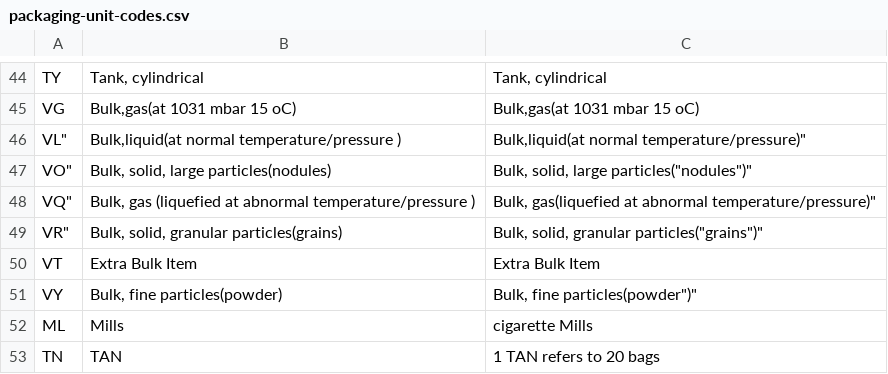
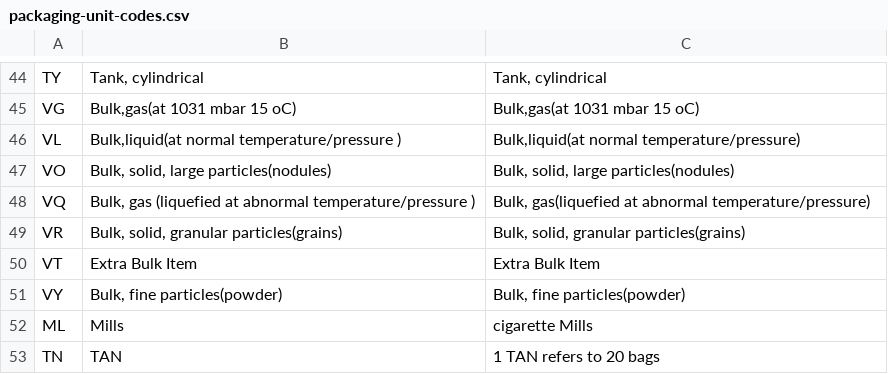
Before and after one commit to namiri-tech/docs-rdme-zm, a CSV file: assets/packaging-unit-codes.csv, drawn as a sheet; only a part is shown, gaps mark what is left out; the diff names each change by its address in the sheet, - before the commit and + after, or states it on an @@ line.

```diff
--- a/assets/packaging-unit-codes.csv
+++ b/assets/packaging-unit-codes.csv
-A46: VL"
+A46: VL
-C46: Bulk,liquid(at normal temperature/pressure)"
+C46: Bulk,liquid(at normal temperature/pressure)
-A47: VO"
+A47: VO
-C47: Bulk, solid, large particles("nodules")"
+C47: Bulk, solid, large particles(nodules)
-A48: VQ"
+A48: VQ
-C48: …at abnormal temperature/pressure)"
+C48: …at abnormal temperature/pressure)
-A49: VR"
+A49: VR
-C49: Bulk, solid, granular particles("grains")"
+C49: Bulk, solid, granular particles(grains)
-C51: Bulk, fine particles(powder")"
+C51: Bulk, fine particles(powder)
```
Also changed, not shown: assets/country-codes.csv, assets/tax-type-codes.csv.
